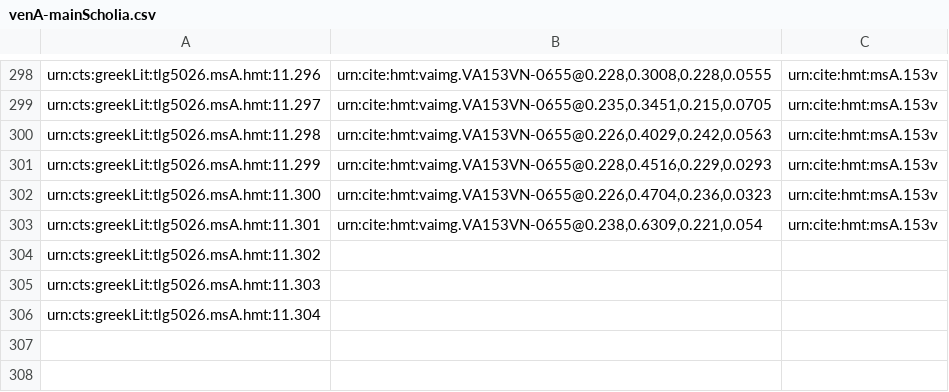
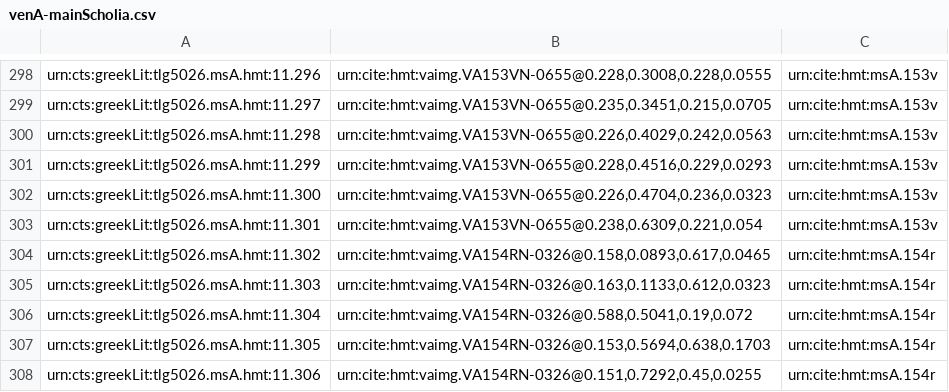
Before and after one commit to HCMID/closed-hmt-iliad11, a CSV file: collections/venA-mainScholia.csv, drawn as a sheet; only a part is shown, gaps mark what is left out.

Commit message:
Update venA-mainScholia.csv

```diff
--- a/collections/venA-mainScholia.csv
+++ b/collections/venA-mainScholia.csv
@@ -303,4 +303,6 @@ urn:cts:greekLit:tlg5026.msA.hmt:11.300,"urn:cite:hmt:vaimg.VA153VN-0655@0.226,0
 urn:cts:greekLit:tlg5026.msA.hmt:11.301,"urn:cite:hmt:vaimg.VA153VN-0655@0.238,0.6309,0.221,0.054",urn:cite:hmt:msA.153v
-urn:cts:greekLit:tlg5026.msA.hmt:11.302,"",
-urn:cts:greekLit:tlg5026.msA.hmt:11.303,"",
-urn:cts:greekLit:tlg5026.msA.hmt:11.304,"",
+urn:cts:greekLit:tlg5026.msA.hmt:11.302,"urn:cite:hmt:vaimg.VA154RN-0326@0.158,0.0893,0.617,0.0465",urn:cite:hmt:msA.154r
+urn:cts:greekLit:tlg5026.msA.hmt:11.303,"urn:cite:hmt:vaimg.VA154RN-0326@0.163,0.1133,0.612,0.0323",urn:cite:hmt:msA.154r
+urn:cts:greekLit:tlg5026.msA.hmt:11.304,"urn:cite:hmt:vaimg.VA154RN-0326@0.588,0.5041,0.19,0.072",urn:cite:hmt:msA.154r
+urn:cts:greekLit:tlg5026.msA.hmt:11.305,"urn:cite:hmt:vaimg.VA154RN-0326@0.153,0.5694,0.638,0.1703",urn:cite:hmt:msA.154r
+urn:cts:greekLit:tlg5026.msA.hmt:11.306,"urn:cite:hmt:vaimg.VA154RN-0326@0.151,0.7292,0.45,0.0255",urn:cite:hmt:msA.154r
```
